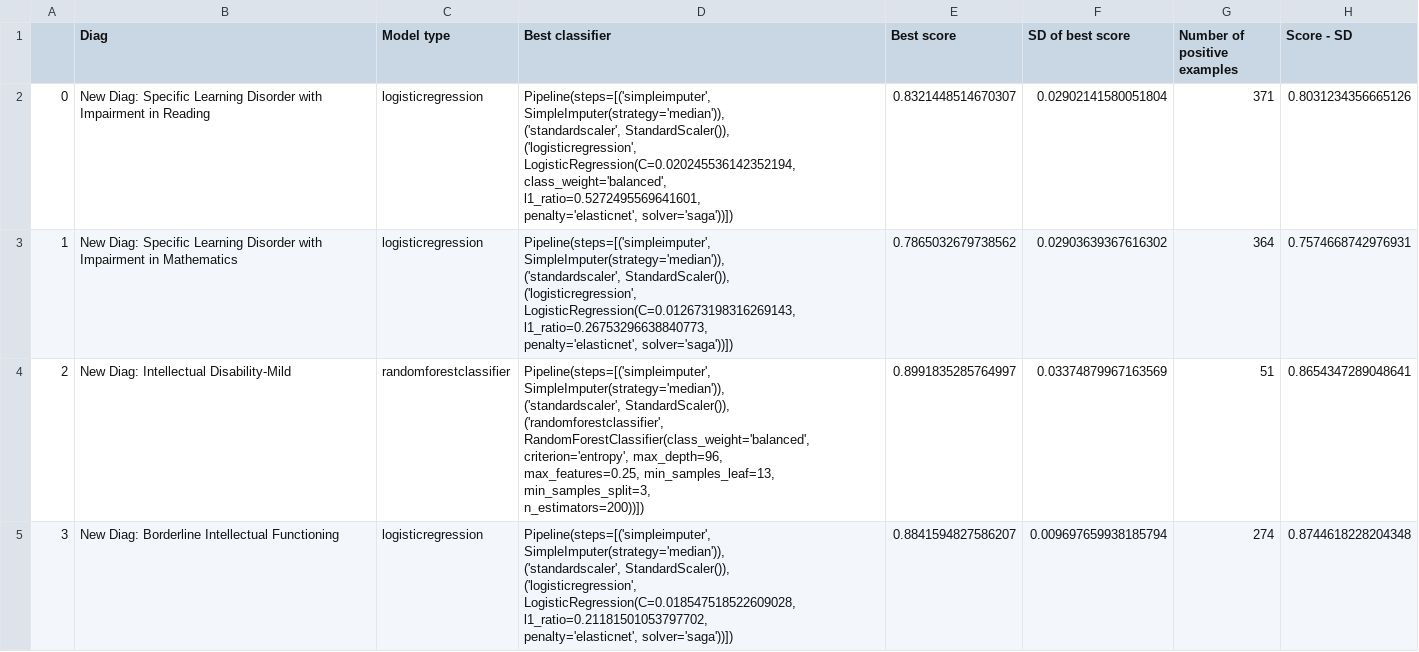
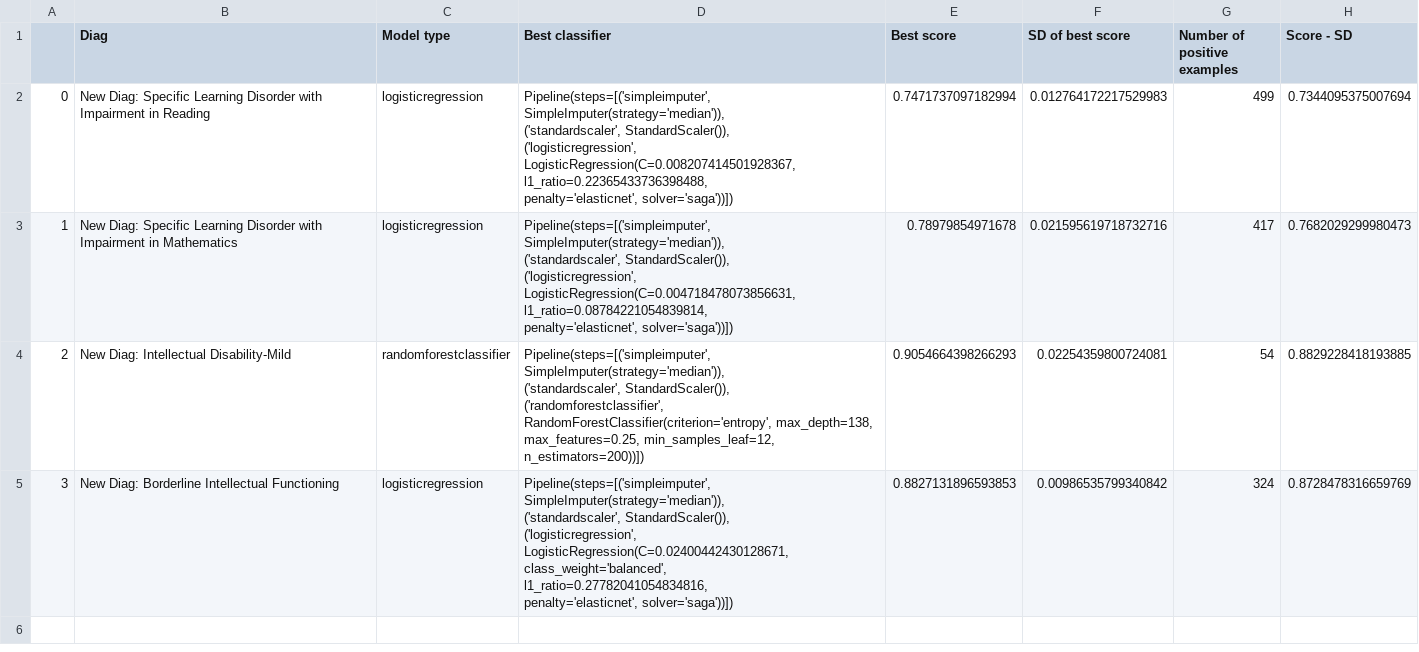
Before and after one commit to Learning-diagnosis-predictor/diagnosis-predictor, a CSV file: reports/df_of_best_classifiers_and_their_scores.csv, drawn as a sheet.

Commit message:
fix correlated diags, test scared_sr

```diff
--- a/reports/df_of_best_classifiers_and_their_scores.csv
+++ b/reports/df_of_best_classifiers_and_their_scores.csv
@@ -1,28 +1,26 @@
 ,Diag,Model type,Best classifier,Best score,SD of best score,Number of positive examples,Score - SD
-0,New Diag: Specific Learning Disorder with Impairment in Reading,logisticregression,"Pipeline(steps=[('simpleimputer', SimpleImputer(strategy='median')),
-                ('standardscaler', StandardScaler()),
-                ('logisticregression',
-                 LogisticRegression(C=0.020245536142352194,
-                                    class_weight='balanced',
-                                    l1_ratio=0.5272495569641601,
-                                    penalty='elasticnet', solver='saga'))])",0.8321448514670307,0.02902141580051804,371,0.8031234356665126
-1,New Diag: Specific Learning Disorder with Impairment in Mathematics,logisticregression,"Pipeline(steps=[('simpleimputer', SimpleImputer(strategy='median')),
-                ('standardscaler', StandardScaler()),
-                ('logisticregression',
-                 LogisticRegression(C=0.012673198316269143,
-                                    l1_ratio=0.26753296638840773,
-                                    penalty='elasticnet', solver='saga'))])",0.7865032679738562,0.02903639367616302,364,0.7574668742976931
-2,New Diag: Intellectual Disability-Mild,randomforestclassifier,"Pipeline(steps=[('simpleimputer', SimpleImputer(strategy='median')),
-                ('standardscaler', StandardScaler()),
-                ('randomforestclassifier',
-                 RandomForestClassifier(class_weight='balanced',
-                                        criterion='entropy', max_depth=96,
-                                        max_features=0.25, min_samples_leaf=13,
-                                        min_samples_split=3,
-                                        n_estimators=200))])",0.8991835285764997,0.03374879967163569,51,0.8654347289048641
-3,New Diag: Borderline Intellectual Functioning,logisticregression,"Pipeline(steps=[('simpleimputer', SimpleImputer(strategy='median')),
-                ('standardscaler', StandardScaler()),
-                ('logisticregression',
-                 LogisticRegression(C=0.018547518522609028,
-                                    l1_ratio=0.21181501053797702,
-                                    penalty='elasticnet', solver='saga'))])",0.8841594827586207,0.009697659938185794,274,0.8744618228204348
+0,New Diag: Specific Learning Disorder with Impairment in Reading,logisticregression,"Pipeline(steps=[('simpleimputer', SimpleImputer(strategy='median')),
+                ('standardscaler', StandardScaler()),
+                ('logisticregression',
+                 LogisticRegression(C=0.008207414501928367,
+                                    l1_ratio=0.22365433736398488,
+                                    penalty='elasticnet', solver='saga'))])",0.7471737097182994,0.012764172217529983,499,0.7344095375007694
+1,New Diag: Specific Learning Disorder with Impairment in Mathematics,logisticregression,"Pipeline(steps=[('simpleimputer', SimpleImputer(strategy='median')),
+                ('standardscaler', StandardScaler()),
+                ('logisticregression',
+                 LogisticRegression(C=0.004718478073856631,
+                                    l1_ratio=0.08784221054839814,
+                                    penalty='elasticnet', solver='saga'))])",0.78979854971678,0.021595619718732716,417,0.7682029299980473
+2,New Diag: Intellectual Disability-Mild,randomforestclassifier,"Pipeline(steps=[('simpleimputer', SimpleImputer(strategy='median')),
+                ('standardscaler', StandardScaler()),
+                ('randomforestclassifier',
+                 RandomForestClassifier(criterion='entropy', max_depth=138,
+                                        max_features=0.25, min_samples_leaf=12,
+                                        n_estimators=200))])",0.9054664398266293,0.02254359800724081,54,0.8829228418193885
+3,New Diag: Borderline Intellectual Functioning,logisticregression,"Pipeline(steps=[('simpleimputer', SimpleImputer(strategy='median')),
+                ('standardscaler', StandardScaler()),
+                ('logisticregression',
+                 LogisticRegression(C=0.02400442430128671,
+                                    class_weight='balanced',
+                                    l1_ratio=0.27782041054834816,
+                                    penalty='elasticnet', solver='saga'))])",0.8827131896593853,0.00986535799340842,324,0.8728478316659769
```
Also changed, not shown: 4 other files.
